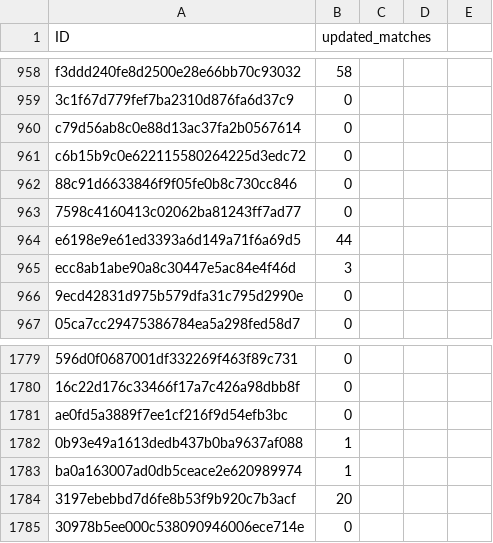
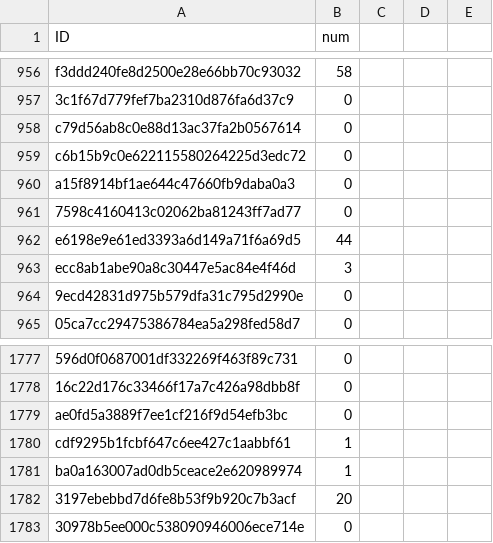
Before and after one commit to gchiara/integritywatch-lt, a CSV file: public/data/tab_b/meetings.csv, drawn as a sheet; only a part is shown, gaps mark what is left out; the diff covers the shown part only.

```diff
--- a/public/data/tab_b/meetings.csv
+++ b/public/data/tab_b/meetings.csv
@@ -1 +1 @@
-ID,updated_matches
+ID,num,,,
@@ -962 +960 @@ c6b15b9c0e622115580264225d3edc72,0
-88c91d6633846f9f05fe0b8c730cc846,0
+a15f8914bf1ae644c47660fb9daba0a3,0,,,
@@ -1782 +1780 @@ ae0fd5a3889f7ee1cf216f9d54efb3bc,0
-0b93e49a1613dedb437b0ba9637af088,1
+cdf9295b1fcbf647c6ee427c1aabbf61,1,,,
```
Also changed, not shown: 2 added rows, 3 removed rows and 9 edited cells elsewhere in this file, public/data/tab_b/badges.csv, 7 other files.
